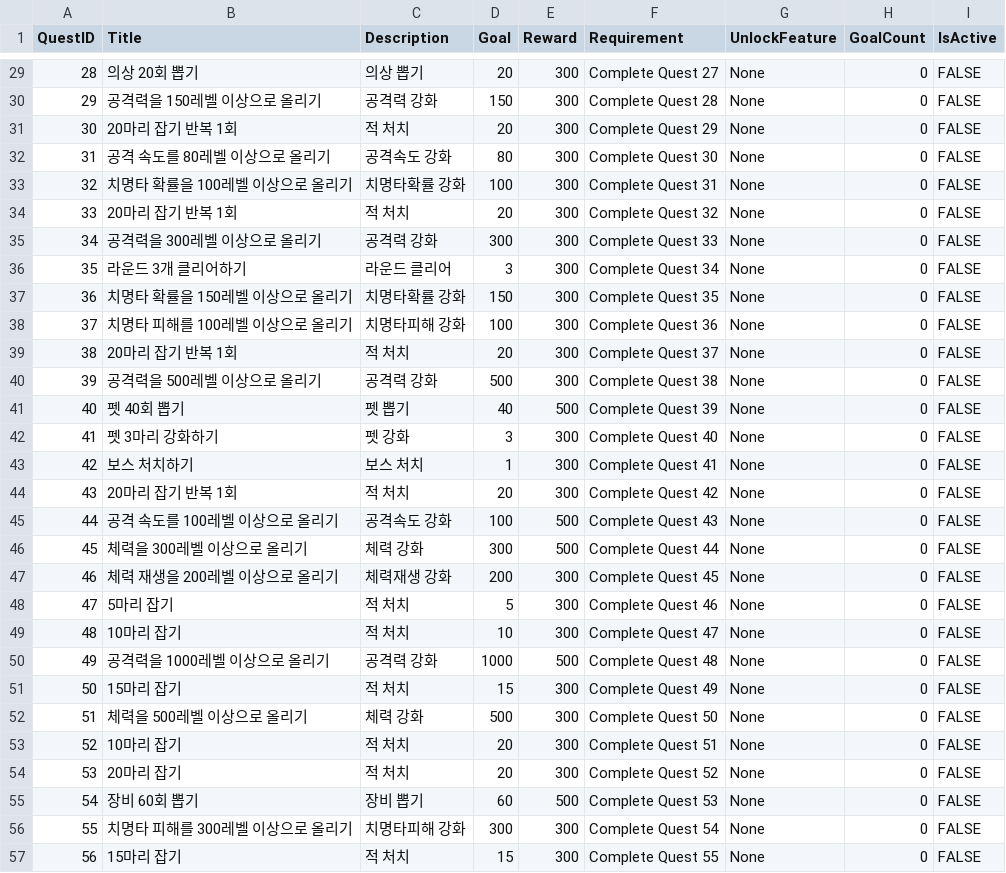
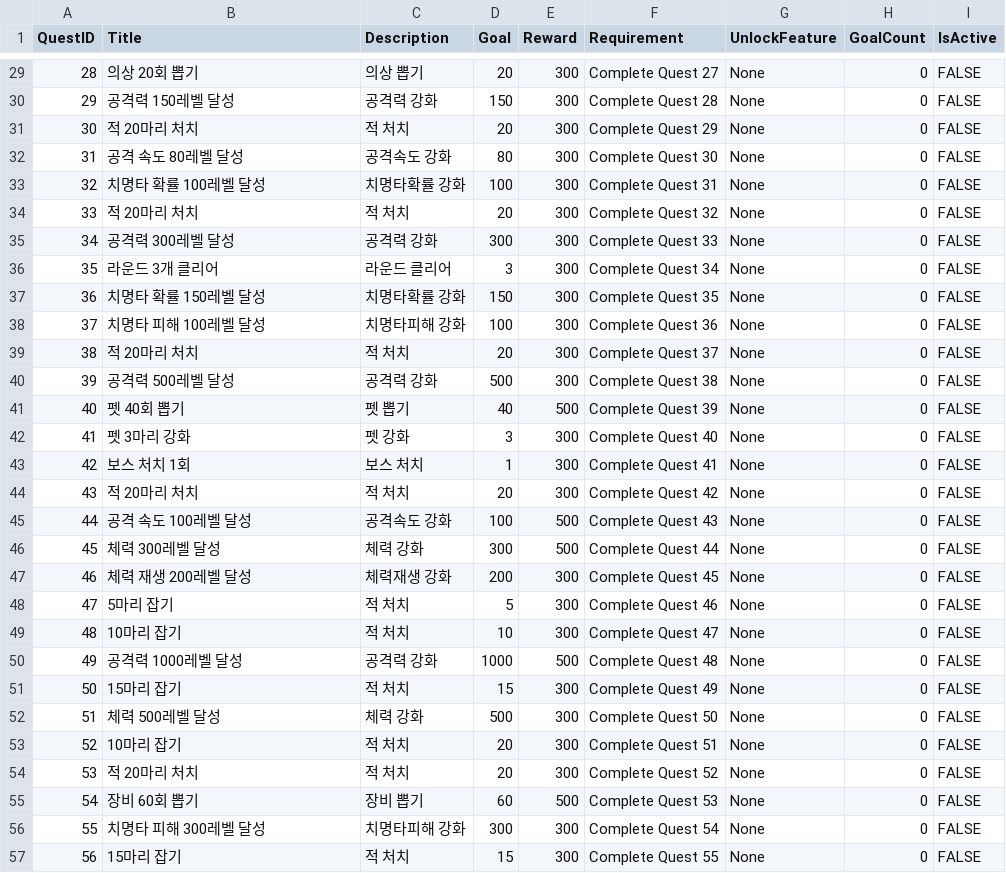
Before and after one commit to cccccdh/Growing-a-Cactus, a CSV file: Growing-a-Cactus/Assets/CSV/Quest.csv, drawn as a sheet; only a part is shown, gaps mark what is left out; the diff covers the shown part only.

```diff
--- a/Growing-a-Cactus/Assets/CSV/Quest.csv
+++ b/Growing-a-Cactus/Assets/CSV/Quest.csv
@@ -29,29 +29,29 @@
 28,의상 20회 뽑기,의상 뽑기,20,300,Complete Quest 27,None,0,FALSE
-29,공격력을 150레벨 이상으로 올리기,공격력 강화,150,300,Complete Quest 28,None,0,FALSE
-30,20마리 잡기 반복 1회,적 처치,20,300,Complete Quest 29,None,0,FALSE
-31,공격 속도를 80레벨 이상으로 올리기,공격속도 강화,80,300,Complete Quest 30,None,0,FALSE
-32,치명타 확률을 100레벨 이상으로 올리기,치명타확률 강화,100,300,Complete Quest 31,None,0,FALSE
-33,20마리 잡기 반복 1회,적 처치,20,300,Complete Quest 32,None,0,FALSE
-34,공격력을 300레벨 이상으로 올리기,공격력 강화,300,300,Complete Quest 33,None,0,FALSE
-35,라운드 3개 클리어하기,라운드 클리어,3,300,Complete Quest 34,None,0,FALSE
-36,치명타 확률을 150레벨 이상으로 올리기,치명타확률 강화,150,300,Complete Quest 35,None,0,FALSE
-37,치명타 피해를 100레벨 이상으로 올리기,치명타피해 강화,100,300,Complete Quest 36,None,0,FALSE
-38,20마리 잡기 반복 1회,적 처치,20,300,Complete Quest 37,None,0,FALSE
-39,공격력을 500레벨 이상으로 올리기,공격력 강화,500,300,Complete Quest 38,None,0,FALSE
+29,공격력 150레벨 달성,공격력 강화,150,300,Complete Quest 28,None,0,FALSE
+30,적 20마리 처치 ,적 처치,20,300,Complete Quest 29,None,0,FALSE
+31,공격 속도 80레벨 달성,공격속도 강화,80,300,Complete Quest 30,None,0,FALSE
+32,치명타 확률 100레벨 달성,치명타확률 강화,100,300,Complete Quest 31,None,0,FALSE
+33,적 20마리 처치 ,적 처치,20,300,Complete Quest 32,None,0,FALSE
+34,공격력 300레벨 달성,공격력 강화,300,300,Complete Quest 33,None,0,FALSE
+35,라운드 3개 클리어,라운드 클리어,3,300,Complete Quest 34,None,0,FALSE
+36,치명타 확률 150레벨 달성,치명타확률 강화,150,300,Complete Quest 35,None,0,FALSE
+37,치명타 피해 100레벨 달성,치명타피해 강화,100,300,Complete Quest 36,None,0,FALSE
+38,적 20마리 처치 ,적 처치,20,300,Complete Quest 37,None,0,FALSE
+39,공격력 500레벨 달성,공격력 강화,500,300,Complete Quest 38,None,0,FALSE
 40,펫 40회 뽑기,펫 뽑기,40,500,Complete Quest 39,None,0,FALSE
-41,펫 3마리 강화하기,펫 강화,3,300,Complete Quest 40,None,0,FALSE
-42,보스 처치하기,보스 처치,1,300,Complete Quest 41,None,0,FALSE
-43,20마리 잡기 반복 1회,적 처치,20,300,Complete Quest 42,None,0,FALSE
-44,공격 속도를 100레벨 이상으로 올리기,공격속도 강화,100,500,Complete Quest 43,None,0,FALSE
-45,체력을 300레벨 이상으로 올리기,체력 강화,300,500,Complete Quest 44,None,0,FALSE
-46,체력 재생을 200레벨 이상으로 올리기,체력재생 강화,200,300,Complete Quest 45,None,0,FALSE
+41,펫 3마리 강화,펫 강화,3,300,Complete Quest 40,None,0,FALSE
+42,보스 처치 1회,보스 처치,1,300,Complete Quest 41,None,0,FALSE
+43,적 20마리 처치 ,적 처치,20,300,Complete Quest 42,None,0,FALSE
+44,공격 속도 100레벨 달성,공격속도 강화,100,500,Complete Quest 43,None,0,FALSE
+45,체력 300레벨 달성,체력 강화,300,500,Complete Quest 44,None,0,FALSE
+46,체력 재생 200레벨 달성,체력재생 강화,200,300,Complete Quest 45,None,0,FALSE
 47,5마리 잡기,적 처치,5,300,Complete Quest 46,None,0,FALSE
 48,10마리 잡기,적 처치,10,300,Complete Quest 47,None,0,FALSE
-49,공격력을 1000레벨 이상으로 올리기,공격력 강화,1000,500,Complete Quest 48,None,0,FALSE
+49,공격력 1000레벨 달성,공격력 강화,1000,500,Complete Quest 48,None,0,FALSE
 50,15마리 잡기,적 처치,15,300,Complete Quest 49,None,0,FALSE
-51,체력을 500레벨 이상으로 올리기,체력 강화,500,300,Complete Quest 50,None,0,FALSE
+51,체력 500레벨 달성,체력 강화,500,300,Complete Quest 50,None,0,FALSE
 52,10마리 잡기,적 처치,20,300,Complete Quest 51,None,0,FALSE
-53,20마리 잡기,적 처치,20,300,Complete Quest 52,None,0,FALSE
+53,적 20마리 처치,적 처치,20,300,Complete Quest 52,None,0,FALSE
 54,장비 60회 뽑기,장비 뽑기,60,500,Complete Quest 53,None,0,FALSE
-55,치명타 피해를 300레벨 이상으로 올리기,치명타피해 강화,300,300,Complete Quest 54,None,0,FALSE
+55,치명타 피해 300레벨 달성,치명타피해 강화,300,300,Complete Quest 54,None,0,FALSE
 56,15마리 잡기,적 처치,15,300,Complete Quest 55,None,0,FALSE
```
Also changed, not shown: 57 edited cells elsewhere in this file, 3 other files.
